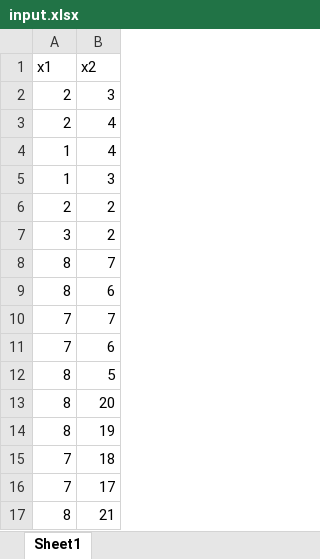
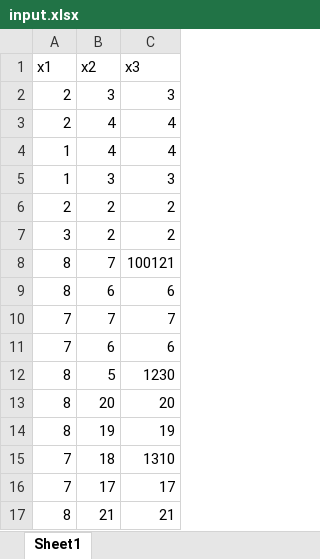
Before and after one commit to ZhixiangSu/clustering, an Excel workbook: K-Means/input.xlsx, sheet Sheet1, drawn as a sheet; values as stored, in another font and other column widths than the file's, no borders; charts and pictures not drawn; the diff names each change by its address in the sheet, - before the commit and + after, or states it on an @@ line.

```diff
--- a/K-Means/input.xlsx (sheet Sheet1)
+++ b/K-Means/input.xlsx (sheet Sheet1)
+column C (x3), rows 2-17: 3 | 4 | 4 | 3 | 2 | 2 | 100121 | 6 | 7 | 6 | 1230 | 20 | 19 | 1310 | 17 | 21
```
Also changed, not shown: charts or pictures, K-Means/output.xlsx, 2 other files.
